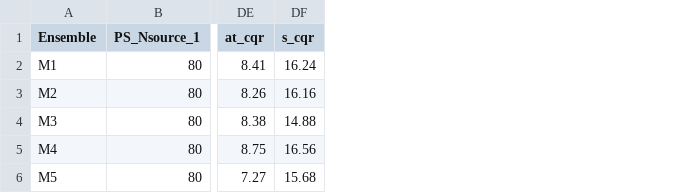
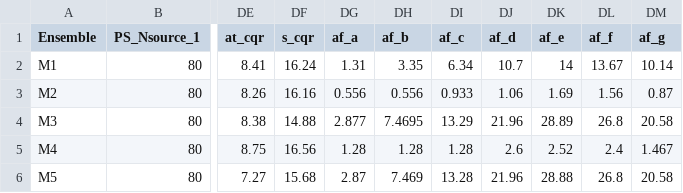
Before and after one commit to telos-collaboration/spectral_density_CB_mesons_2025, a CSV file: lsd_out/metadata/metadata_spectralDensity.csv, drawn as a sheet; only a part is shown, gaps mark what is left out; the diff names each change by its address in the sheet, - before the commit and + after, or states it on an @@ line.

```diff
--- a/lsd_out/metadata/metadata_spectralDensity.csv
+++ b/lsd_out/metadata/metadata_spectralDensity.csv
+column DG (af_a), rows 2-6: 1.31 | 0.556 | 2.877 | 1.28 | 2.87
+column DH (af_b), rows 2-6: 3.35 | 0.556 | 7.4695 | 1.28 | 7.469
+column DI (af_c), rows 2-6: 6.34 | 0.933 | 13.29 | 1.28 | 13.28
+column DJ (af_d), rows 2-6: 10.7 | 1.06 | 21.96 | 2.6 | 21.96
+column DK (af_e), rows 2-6: 14 | 1.69 | 28.89 | 2.52 | 28.88
+column DL (af_f), rows 2-6: 13.67 | 1.56 | 26.8 | 2.4 | 26.8
+column DM (af_g), rows 2-6: 10.14 | 0.87 | 20.58 | 1.467 | 20.58
```
Also changed, not shown: 49 other files.
